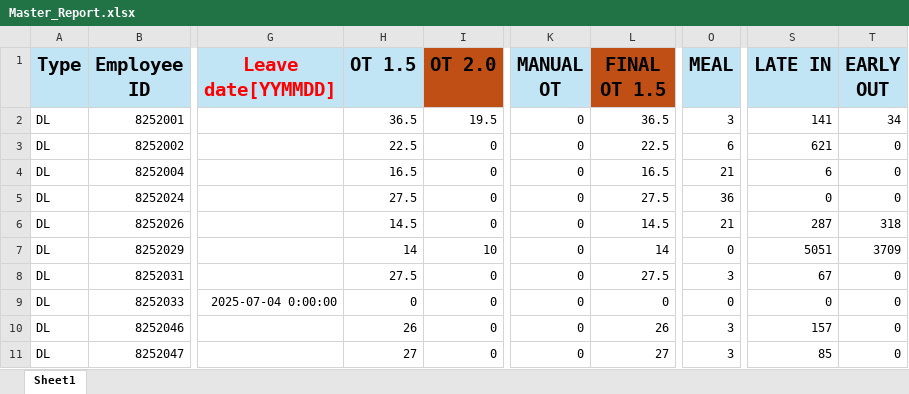
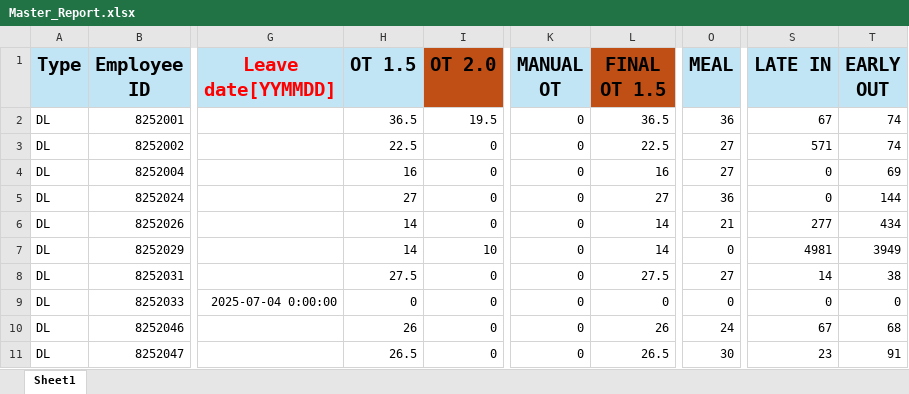
Before and after one commit to OHYeah0202/AttendEase, an Excel workbook: output/Master_Report.xlsx, sheet Sheet1, drawn as a sheet; only a part is shown, gaps mark what is left out; values as stored, in another font and other column widths than the file's, no borders; the diff covers the shown part only; the diff names each change by its address in the sheet, - before the commit and + after, or states it on an @@ line.

Commit message:
Refactor main.py：微調 calc_late、calc_early 與 _get_shift_rules
- 修改 `calc_late`，大於 0 才回傳 `late_min`，否則回傳 '-'
- 修改 `calc_early`，依 shift code 計算提早下班分鐘
- 調整 `_get_shift_rules`，A1 & A2 班別上班時間改為 7:50 AM

```diff
--- a/output/Master_Report.xlsx (sheet Sheet1)
+++ b/output/Master_Report.xlsx (sheet Sheet1)
-O2 (MEAL): 3
+O2 (MEAL): 36
-S2 (LATE IN): 141
+S2 (LATE IN): 67
-T2 (EARLY OUT): 34
+T2 (EARLY OUT): 74
-O3 (MEAL): 6
+O3 (MEAL): 27
-S3 (LATE IN): 621
+S3 (LATE IN): 571
-T3 (EARLY OUT): 0
+T3 (EARLY OUT): 74
-H4 (OT 1.5): 16.5
+H4 (OT 1.5): 16
-L4 (FINAL OT 1.5): 16.5
+L4 (FINAL OT 1.5): 16
-O4 (MEAL): 21
+O4 (MEAL): 27
-S4 (LATE IN): 6
+S4 (LATE IN): 0
-T4 (EARLY OUT): 0
+T4 (EARLY OUT): 69
-H5 (OT 1.5): 27.5
+H5 (OT 1.5): 27
-L5 (FINAL OT 1.5): 27.5
+L5 (FINAL OT 1.5): 27
-T5 (EARLY OUT): 0
+T5 (EARLY OUT): 144
-H6 (OT 1.5): 14.5
+H6 (OT 1.5): 14
-L6 (FINAL OT 1.5): 14.5
+L6 (FINAL OT 1.5): 14
-S6 (LATE IN): 287
+S6 (LATE IN): 277
-T6 (EARLY OUT): 318
+T6 (EARLY OUT): 434
-S7 (LATE IN): 5051
+S7 (LATE IN): 4981
-T7 (EARLY OUT): 3709
+T7 (EARLY OUT): 3949
-O8 (MEAL): 3
+O8 (MEAL): 27
-S8 (LATE IN): 67
+S8 (LATE IN): 14
-T8 (EARLY OUT): 0
+T8 (EARLY OUT): 38
-O10 (MEAL): 3
+O10 (MEAL): 24
-S10 (LATE IN): 157
+S10 (LATE IN): 67
-T10 (EARLY OUT): 0
+T10 (EARLY OUT): 68
-H11 (OT 1.5): 27
+H11 (OT 1.5): 26.5
-L11 (FINAL OT 1.5): 27
+L11 (FINAL OT 1.5): 26.5
-O11 (MEAL): 3
+O11 (MEAL): 30
-S11 (LATE IN): 85
+S11 (LATE IN): 23
-T11 (EARLY OUT): 0
+T11 (EARLY OUT): 91
```
Also changed, not shown: 381 edited cells elsewhere in this sheet, 10 other files.
